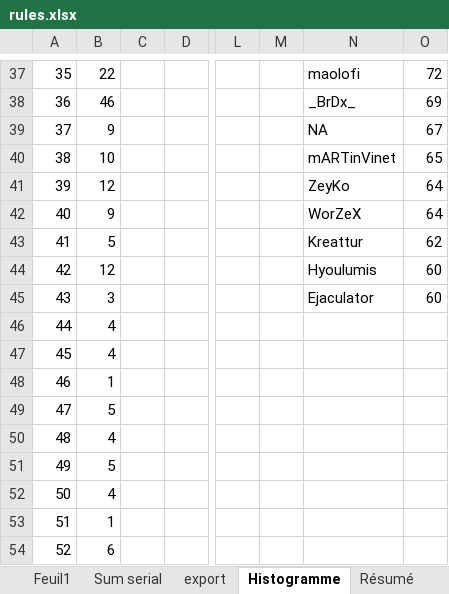
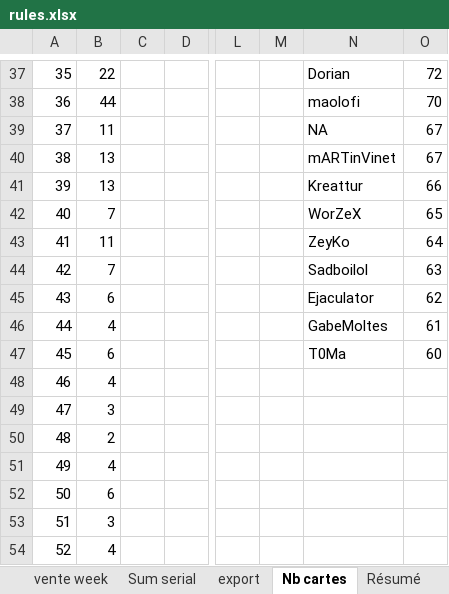
Before and after one commit to JulienMaille/rules-market-watcher, an Excel workbook: rules.xlsx, sheet Nb cartes, drawn as a sheet; only a part is shown, gaps mark what is left out; values as stored, in another font and other column widths than the file's, no borders; charts and pictures and table styles not drawn; the diff covers the shown part only; the diff names each change by its address in the sheet, - before the commit and + after, or states it on an @@ line.

```diff
--- a/rules.xlsx (sheet Nb cartes)
+++ b/rules.xlsx (sheet Nb cartes)
-sheet tab: Feuil1
+sheet tab: vente week
-sheet tab: Histogramme
+sheet tab: Nb cartes
-N37: maolofi
+N37: Dorian
-B38: 46
+B38: 44
-N38: _BrDx_
+N38: maolofi
-O38: 69
+O38: 70
-B39: 9
+B39: 11
-B40: 10
+B40: 13
-O40: 65
+O40: 67
-B41: 12
+B41: 13
-N41: ZeyKo
+N41: Kreattur
-O41: 64
+O41: 66
-B42: 9
+B42: 7
-O42: 64
+O42: 65
-B43: 5
+B43: 11
-N43: Kreattur
+N43: ZeyKo
-O43: 62
+O43: 64
-B44: 12
+B44: 7
-N44: Hyoulumis
+N44: Sadboilol
-O44: 60
+O44: 63
-B45: 3
+B45: 6
-O45: 60
+O45: 62
-N46: (empty)
+N46: GabeMoltes
-O46: (empty)
+O46: 61
-B47: 4
+B47: 6
-N47: (empty)
+N47: T0Ma
-O47: (empty)
+O47: 60
-B48: 1
+B48: 4
-B49: 5
+B49: 3
-B50: 4
+B50: 2
-B51: 5
+B51: 4
-B52: 4
+B52: 6
-B53: 1
+B53: 3
-B54: 6
+B54: 4
```
Also changed, not shown: 5 added rows, 1 removed row and 80 edited cells elsewhere in this sheet, sheet export, sheet nb ventes, sheet ventes date, sheet Moy plat, sheet Sum plat, sheet Sum com, 3 more sheets, charts or pictures, 3 other files.
